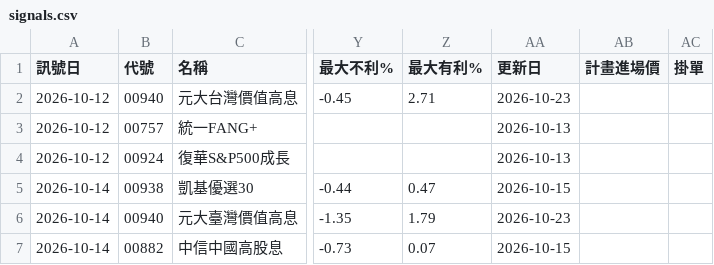
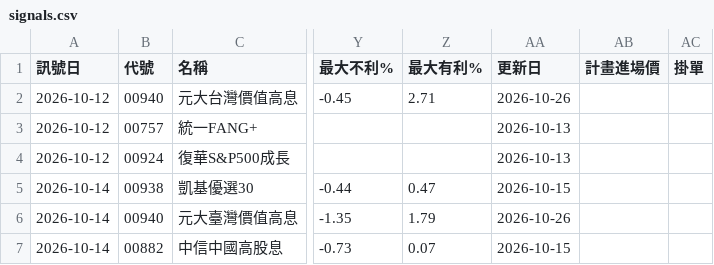
Before and after one commit to hn13920753/stock-scanner, a CSV file: records/signals.csv, drawn as a sheet; only a part is shown, gaps mark what is left out; the diff names each change by its address in the sheet, - before the commit and + after, or states it on an @@ line.

```diff
--- a/records/signals.csv
+++ b/records/signals.csv
-AA2 (更新日): 2026-10-23
+AA2 (更新日): 2026-10-26
-AA6 (更新日): 2026-10-23
+AA6 (更新日): 2026-10-26
```
Also changed, not shown: records/paper_aggr.csv, 2 other files.
